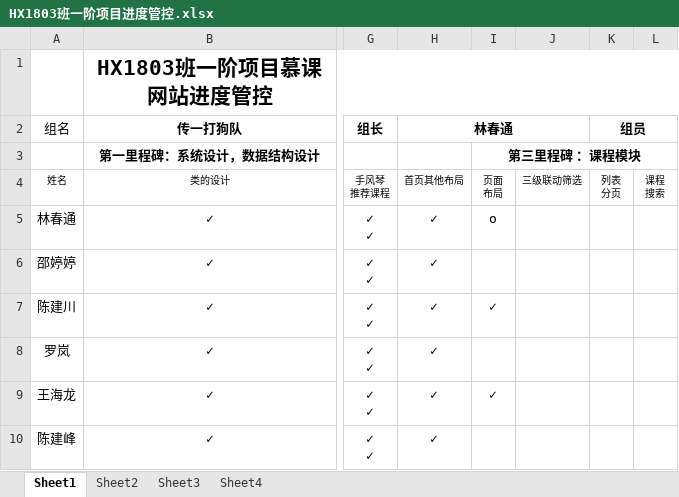
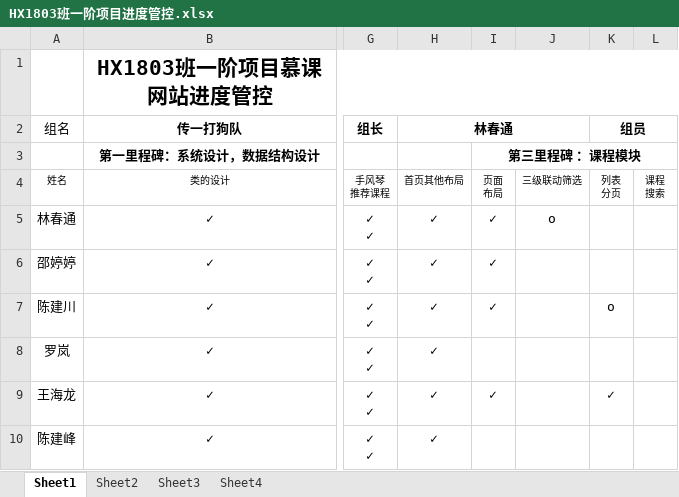
Before and after one commit to chuntong007/CY-work, an Excel workbook: 一阶项目文件/HX1803班一阶项目进度管控.xlsx, sheet Sheet1, drawn as a sheet; only a part is shown, gaps mark what is left out; values as stored, in another font and other column widths than the file's, no borders; the diff names each change by its address in the sheet, - before the commit and + after, or states it on an @@ line.

```diff
--- a/一阶项目文件/HX1803班一阶项目进度管控.xlsx (sheet Sheet1)
+++ b/一阶项目文件/HX1803班一阶项目进度管控.xlsx (sheet Sheet1)
-I5: o
+I5: ✓
-J5: (empty)
+J5: o
-I6: (empty)
+I6: ✓
-K7 (组员): (empty)
+K7 (组员): o
-K9 (组员): (empty)
+K9 (组员): ✓
```
Also changed, not shown: 30 other files.
